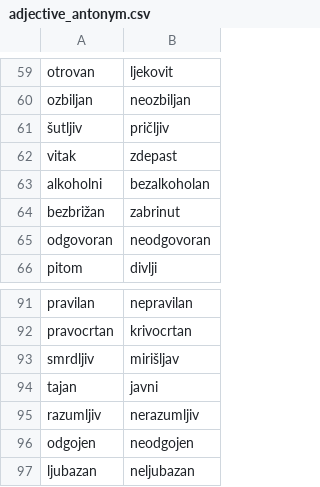
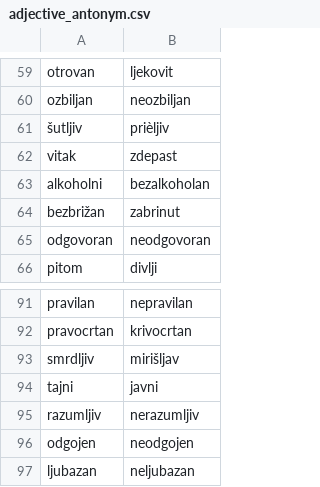
Before and after one commit to sbeliga/Data, a CSV file: CRO_data/pairs/adjective_antonym.csv, drawn as a sheet; only a part is shown, gaps mark what is left out; the diff covers the shown part only; the diff names each change by its address in the sheet, - before the commit and + after, or states it on an @@ line.

```diff
--- a/CRO_data/pairs/adjective_antonym.csv
+++ b/CRO_data/pairs/adjective_antonym.csv
-B61: pričljiv
+B61: prièljiv
-A94: tajan
+A94: tajni
```
Also changed, not shown: 1 added row, 1 removed row and 13 edited cells elsewhere in this file.
